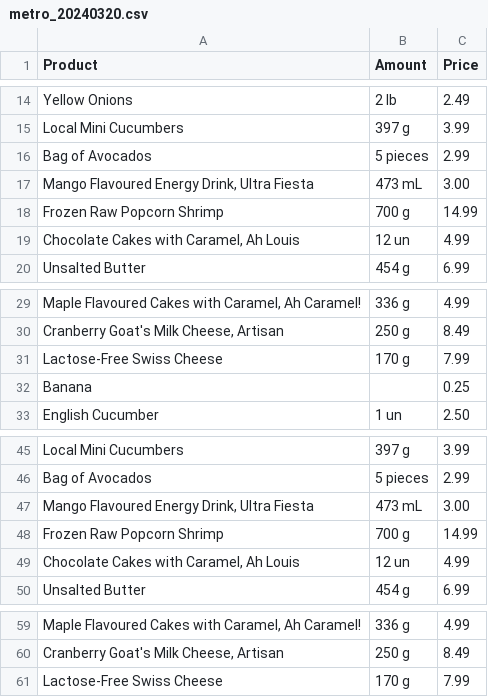
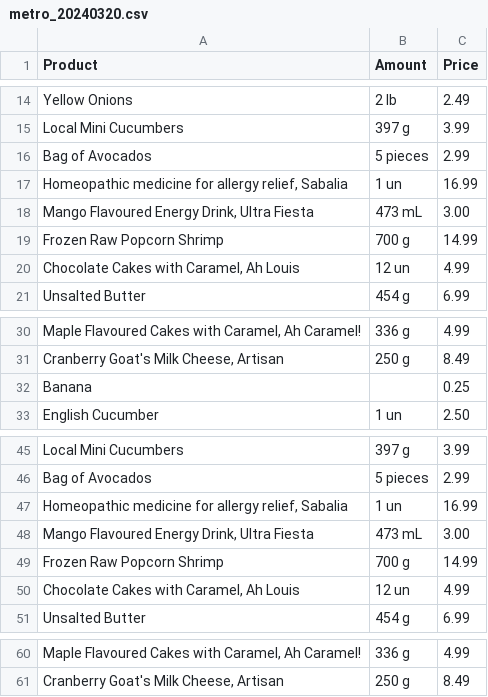
Before and after one commit to OptiDeals/OptiDeals-HTML, a CSV file: data/scrapedData/metro/metro_20240320.csv, drawn as a sheet; only a part is shown, gaps mark what is left out; removed rows and columns are numbered as before the commit, all else as after; the diff names each change by its address in the sheet, - before the commit and + after, or states it on an @@ line.

```diff
--- a/data/scrapedData/metro/metro_20240320.csv
+++ b/data/scrapedData/metro/metro_20240320.csv
+row 17: Homeopathic medicine for allergy relief, Sabalia | 1 un | 16.99
-row 31: Lactose-Free Swiss Cheese | 170 g | 7.99
+row 47: Homeopathic medicine for allergy relief, Sabalia | 1 un | 16.99
-row 61: Lactose-Free Swiss Cheese | 170 g | 7.99
```
